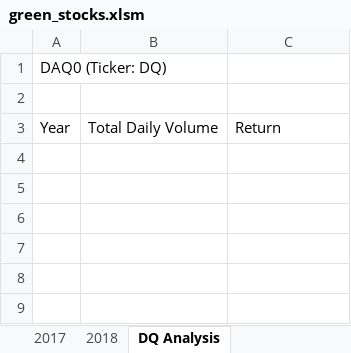
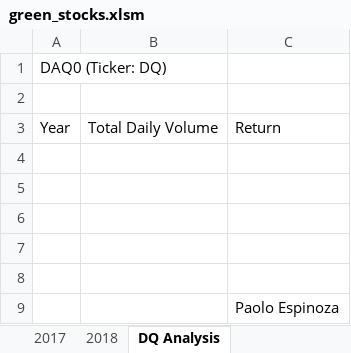
Before and after one commit to schoolboycamel/stockanalysis-, an Excel workbook: green_stocks.xlsm, sheet DQ Analysis, drawn as a sheet; values as stored, in another font and other column widths than the file's, no borders; the diff names each change by its address in the sheet, - before the commit and + after, or states it on an @@ line.

Commit message:
Stock Analysis

```diff
--- a/green_stocks.xlsm (sheet DQ Analysis)
+++ b/green_stocks.xlsm (sheet DQ Analysis)
+row 4: (empty)
+row 5: (empty)
+row 6: (empty)
+row 7: (empty)
+row 8: (empty)
+row 9:  |  | Paolo Espinoza
```
Also changed, not shown: 2 other files.
